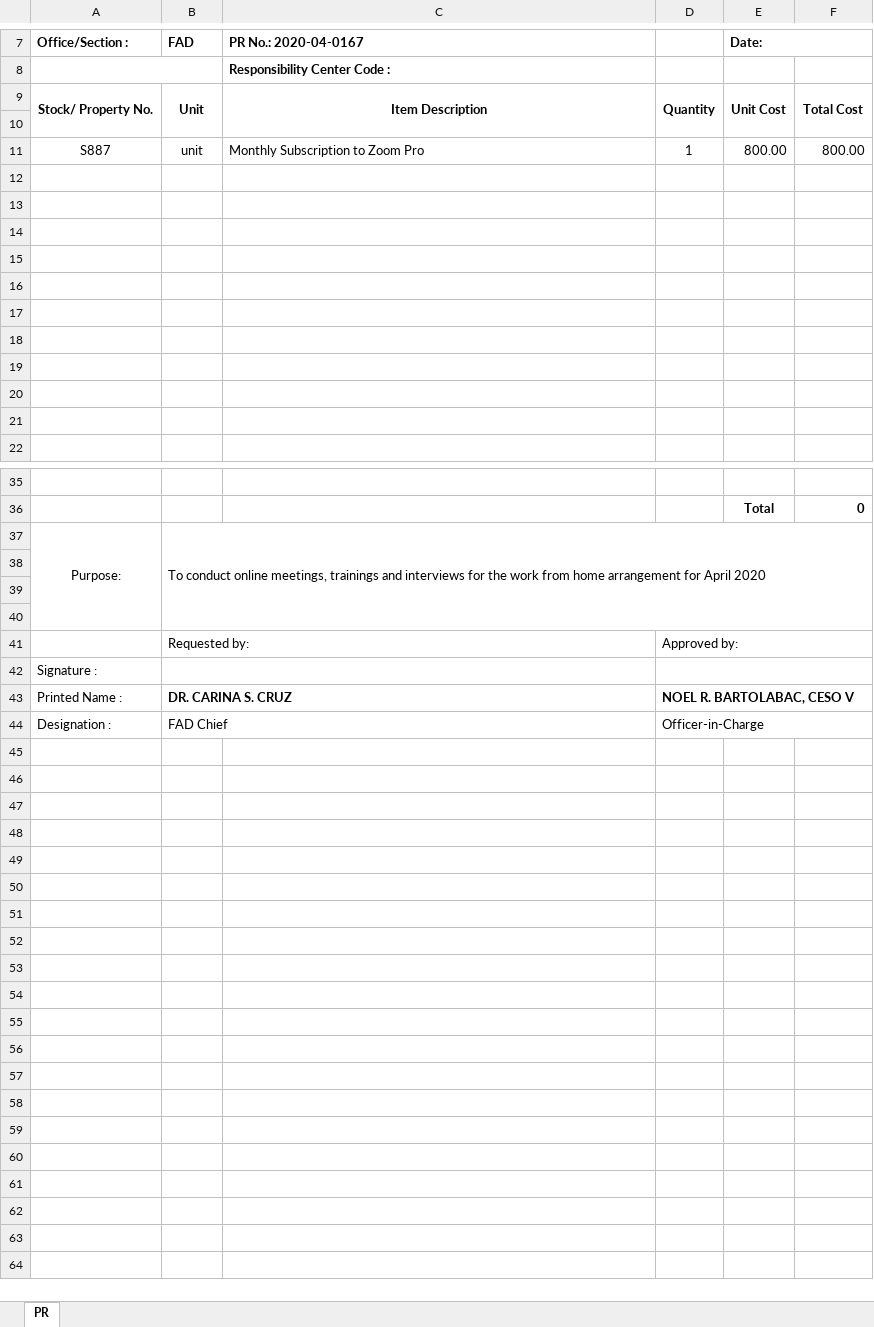
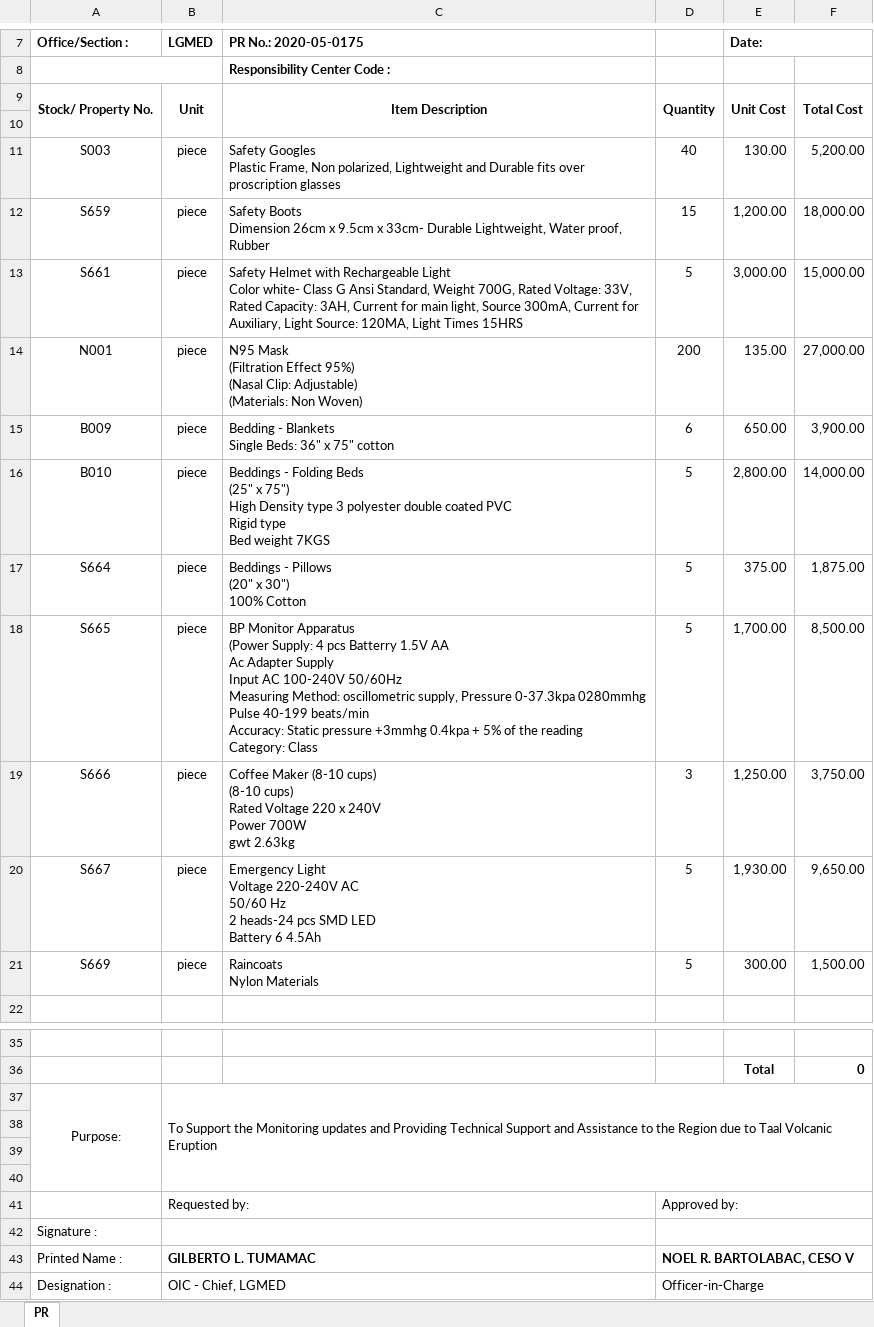
Before and after one commit to princezhian19/fas2020, an Excel workbook: export_pr.xlsx, sheet PR, drawn as a sheet; only a part is shown, gaps mark what is left out; values as stored, in another font and other column widths than the file's, no borders; removed rows and columns are numbered as before the commit, all else as after; ↵ is a line break in a cell; the diff names each change by its address in the sheet, - before the commit and + after, or states it on an @@ line.

```diff
--- a/export_pr.xlsx (sheet PR)
+++ b/export_pr.xlsx (sheet PR)
-B7: FAD
+B7: LGMED
-C7: PR No.: 2020-04-0167
+C7: PR No.: 2020-05-0175
-row 11: S887 | unit | Monthly Subscription to Zoom Pro | 1 | 800.00 | 800.00
-row 11: (empty)
+row 11: S003 | piece | Safety Googles ↵ Plastic Frame, Non polarized, Lightweight and Durable fits over proscription glasses | 40 | 130.00 | 5,200.00
-row 12: (empty)
+row 12: S659 | piece | Safety Boots ↵ Dimension 26cm x 9.5cm x 33cm- Durable Lightweight, Water proof, Rubber | 15 | 1,200.00 | 18,000.00
-row 13: (empty)
+row 13: S661 | piece | Safety Helmet with Rechargeable Light ↵ Color white- Class G Ansi Standard, Weight 700G, Rated Voltage: 33V, Rated Capacity: 3AH, Current for main light, Source 300mA, Current for Auxiliary, Light Source: 120MA, Light Times 15HRS | 5 | 3,000.00 | 15,000.00
-row 14: (empty)
+row 14: N001 | piece | N95 Mask ↵ (Filtration Effect 95%) ↵ (Nasal Clip: Adjustable) ↵ (Materials: Non Woven) | 200 | 135.00 | 27,000.00
-row 15: (empty)
+row 15: B009 | piece | Bedding - Blankets ↵ Single Beds: 36" x 75" cotton | 6 | 650.00 | 3,900.00
-row 16: (empty)
+row 16: B010 | piece | Beddings - Folding Beds ↵ (25" x 75") ↵ High Density type 3 polyester double coated PVC ↵ Rigid type ↵ Bed weight 7KGS | 5 | 2,800.00 | 14,000.00
-row 17: (empty)
+row 17: S664 | piece | Beddings - Pillows ↵ (20" x 30") ↵ 100% Cotton | 5 | 375.00 | 1,875.00
-row 18: (empty)
+row 18: S665 | piece | BP Monitor Apparatus ↵ (Power Supply: 4 pcs Batterry 1.5V AA ↵ Ac Adapter Supply ↵ Input AC 100-240V 50/60Hz ↵ Measuring Method: oscillometric supply, Pressure 0-37.3kpa 0280mmhg ↵ Pulse 40-199 beats/min ↵ Accuracy: Static pressure +3mmhg 0.4kpa + 5% of the reading ↵ Category: Class | 5 | 1,700.00 | 8,500.00
-row 19: (empty)
+row 19: S666 | piece | Coffee Maker (8-10 cups) ↵ (8-10 cups) ↵ Rated Voltage 220 x 240V ↵ Power 700W ↵ gwt 2.63kg | 3 | 1,250.00 | 3,750.00
-row 20: (empty)
+row 20: S667 | piece | Emergency Light ↵ Voltage 220-240V AC ↵ 50/60 Hz ↵ 2 heads-24 pcs SMD LED ↵ Battery 6 4.5Ah | 5 | 1,930.00 | 9,650.00
+row 21: S669 | piece | Raincoats ↵ Nylon Materials | 5 | 300.00 | 1,500.00
-B37 (LGMED): To conduct online meetings, trainings and interviews for the work from home arrangement for April 2020
+B37 (LGMED): To Support the Monitoring updates and Providing Technical Support and Assistance to the Region due to Taal Volcanic Eruption
-B43 (LGMED): DR. CARINA S. CRUZ
+B43 (LGMED): GILBERTO L. TUMAMAC
-B44 (LGMED): FAD Chief
+B44 (LGMED): OIC - Chief, LGMED
```
Also changed, not shown: 7 other files.
